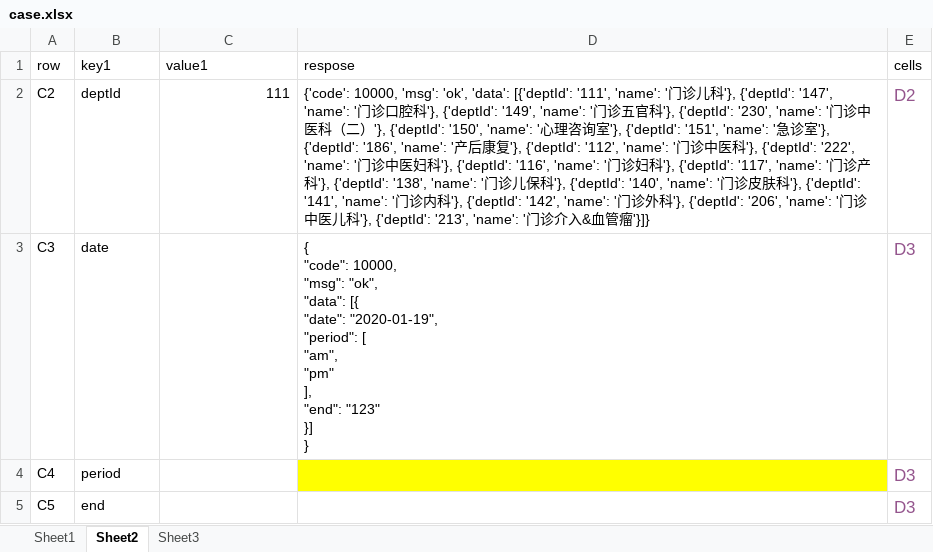
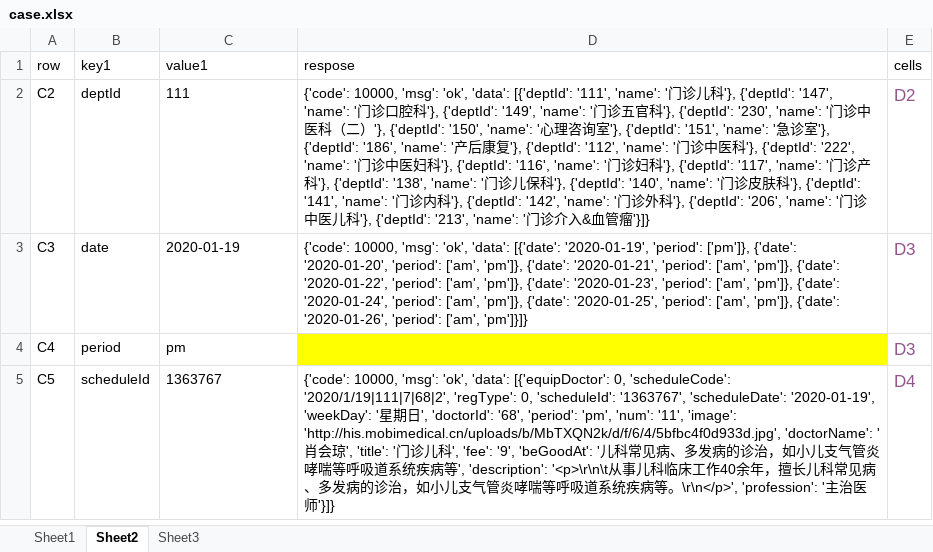
Before and after one commit to Jescs/new_api, an Excel workbook: data/case.xlsx, sheet Sheet2, drawn as a sheet; values as stored, in another font and other column widths than the file's, no borders; ↵ is a line break in a cell; the diff names each change by its address in the sheet, - before the commit and + after, or states it on an @@ line.

```diff
--- a/data/case.xlsx (sheet Sheet2)
+++ b/data/case.xlsx (sheet Sheet2)
-C2 alignment: right
+C2 alignment: left
-C3 (value1): (empty)
+C3 (value1): 2020-01-19
-D3 (respose): { ↵ "code": 10000, ↵ "msg": "ok", ↵ "data": [{ ↵ "date": "2020-01-19", ↵ "period": [ ↵ "am", ↵ "pm" ↵ ], ↵ "end": "123" ↵ }] ↵ }
+D3 (respose): {'code': 10000, 'msg': 'ok', 'data': [{'date': '2020-01-19', 'period': ['pm']}, {'date': '2020-01-20', 'period': ['am', 'pm']}, {'date': '2020-01-21', 'period': ['am', 'pm']}, {'date': '2020-01-22', 'period': ['am', 'pm']}, {'date': '2020-01-23', 'period': ['am', 'pm']}, {'date': '2020-01-24', 'period': ['am', 'pm']}, {'date': '2020-01-25', 'period': ['am', 'pm']}, {'date': '2020-01-26', 'period': ['am', 'pm']}]}
-C4 (value1): (empty)
+C4 (value1): pm
-B5 (key1): end
+B5 (key1): scheduleId
-C5 (value1): (empty)
+C5 (value1): 1363767
-D5 (respose): (empty)
+D5 (respose): {'code': 10000, 'msg': 'ok', 'data': [{'equipDoctor': 0, 'scheduleCode': '2020/1/19|111|7|68|2', 'regType': 0, 'scheduleId': '1363767', 'scheduleDate': '2020-01-19', 'weekDay': '星期日', 'doctorId': '68', 'period': 'pm', 'num': '11', 'image': 'http://his.mobimedical.cn/uploads/b/MbTXQN2k/d/f/6/4/5bfbc4f0d933d.jpg', 'doctorName': '肖会琼', 'title': '门诊儿科', 'fee': '9', 'beGoodAt': '儿科常见病、多发病的诊治，如小儿支气管炎哮喘等呼吸道系统疾病等', 'description': '<p>\r\n\t从事儿科临床工作40余年，擅长儿科常见病、多发病的诊治，如小儿支气管炎哮喘等呼吸道系统疾病等。\r\n</p>', 'profession': '主治医师'}]}
-E5 (cells): D3
+E5 (cells): D4
```
Also changed, not shown: sheet Sheet1, 2 other files.
